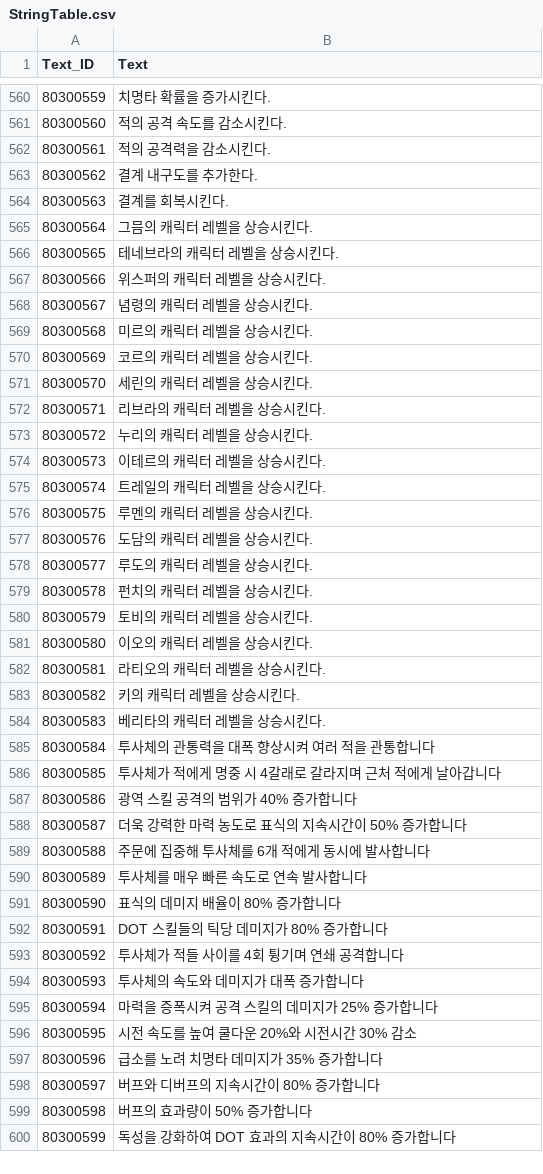
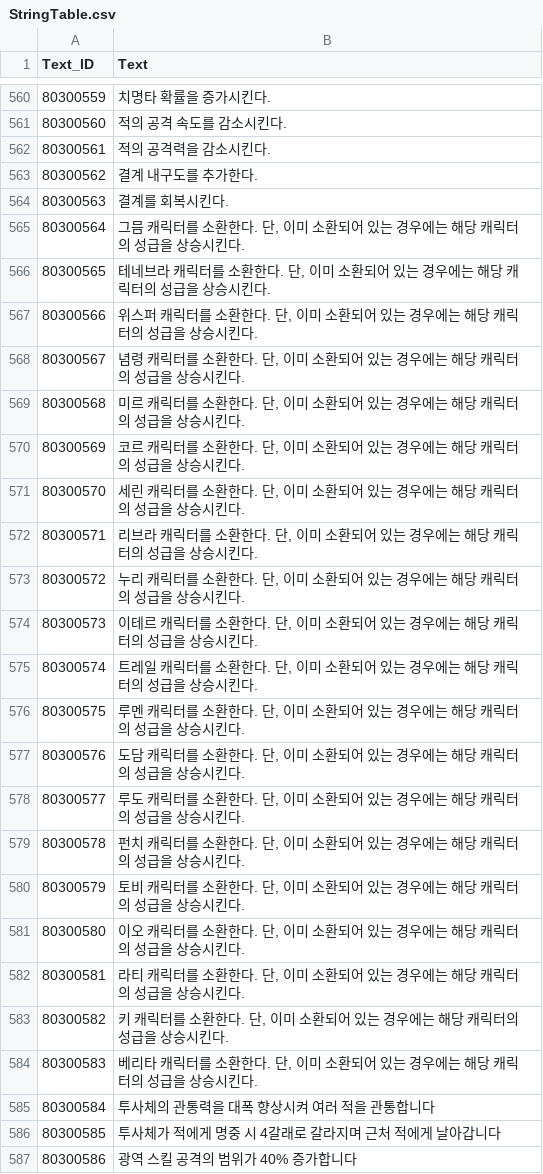
Before and after one commit to leemjmorris/Novelian-Magic-Library-Deffense, a CSV file: Assets/Data/CSV/StringTable.csv, drawn as a sheet; only a part is shown, gaps mark what is left out; the shorter side is filled out with more unchanged rows.

```diff
--- a/Assets/Data/CSV/StringTable.csv
+++ b/Assets/Data/CSV/StringTable.csv
@@ -564,22 +564,22 @@ Text_ID,Text
 80300563,결계를 회복시킨다.
-80300564,그믐의 캐릭터 레벨을 상승시킨다.
-80300565,테네브라의 캐릭터 레벨을 상승시킨다.
-80300566,위스퍼의 캐릭터 레벨을 상승시킨다.
-80300567,념령의 캐릭터 레벨을 상승시킨다.
-80300568,미르의 캐릭터 레벨을 상승시킨다.
-80300569,코르의 캐릭터 레벨을 상승시킨다.
-80300570,세린의 캐릭터 레벨을 상승시킨다.
-80300571,리브라의 캐릭터 레벨을 상승시킨다.
-80300572,누리의 캐릭터 레벨을 상승시킨다.
-80300573,이테르의 캐릭터 레벨을 상승시킨다.
-80300574,트레일의 캐릭터 레벨을 상승시킨다.
-80300575,루멘의 캐릭터 레벨을 상승시킨다.
-80300576,도담의 캐릭터 레벨을 상승시킨다.
-80300577,루도의 캐릭터 레벨을 상승시킨다.
-80300578,펀치의 캐릭터 레벨을 상승시킨다.
-80300579,토비의 캐릭터 레벨을 상승시킨다.
-80300580,이오의 캐릭터 레벨을 상승시킨다.
-80300581,라티오의 캐릭터 레벨을 상승시킨다.
-80300582,키의 캐릭터 레벨을 상승시킨다.
-80300583,베리타의 캐릭터 레벨을 상승시킨다.
+80300564,"그믐 캐릭터를 소환한다. 단, 이미 소환되어 있는 경우에는 해당 캐릭터의 성급을 상승시킨다."
+80300565,"테네브라 캐릭터를 소환한다. 단, 이미 소환되어 있는 경우에는 해당 캐릭터의 성급을 상승시킨다."
+80300566,"위스퍼 캐릭터를 소환한다. 단, 이미 소환되어 있는 경우에는 해당 캐릭터의 성급을 상승시킨다."
+80300567,"념령 캐릭터를 소환한다. 단, 이미 소환되어 있는 경우에는 해당 캐릭터의 성급을 상승시킨다."
+80300568,"미르 캐릭터를 소환한다. 단, 이미 소환되어 있는 경우에는 해당 캐릭터의 성급을 상승시킨다."
+80300569,"코르 캐릭터를 소환한다. 단, 이미 소환되어 있는 경우에는 해당 캐릭터의 성급을 상승시킨다."
+80300570,"세린 캐릭터를 소환한다. 단, 이미 소환되어 있는 경우에는 해당 캐릭터의 성급을 상승시킨다."
+80300571,"리브라 캐릭터를 소환한다. 단, 이미 소환되어 있는 경우에는 해당 캐릭터의 성급을 상승시킨다."
+80300572,"누리 캐릭터를 소환한다. 단, 이미 소환되어 있는 경우에는 해당 캐릭터의 성급을 상승시킨다."
+80300573,"이테르 캐릭터를 소환한다. 단, 이미 소환되어 있는 경우에는 해당 캐릭터의 성급을 상승시킨다."
+80300574,"트레일 캐릭터를 소환한다. 단, 이미 소환되어 있는 경우에는 해당 캐릭터의 성급을 상승시킨다."
+80300575,"루멘 캐릭터를 소환한다. 단, 이미 소환되어 있는 경우에는 해당 캐릭터의 성급을 상승시킨다."
+80300576,"도담 캐릭터를 소환한다. 단, 이미 소환되어 있는 경우에는 해당 캐릭터의 성급을 상승시킨다."
+80300577,"루도 캐릭터를 소환한다. 단, 이미 소환되어 있는 경우에는 해당 캐릭터의 성급을 상승시킨다."
+80300578,"펀치 캐릭터를 소환한다. 단, 이미 소환되어 있는 경우에는 해당 캐릭터의 성급을 상승시킨다."
+80300579,"토비 캐릭터를 소환한다. 단, 이미 소환되어 있는 경우에는 해당 캐릭터의 성급을 상승시킨다."
+80300580,"이오 캐릭터를 소환한다. 단, 이미 소환되어 있는 경우에는 해당 캐릭터의 성급을 상승시킨다."
+80300581,"라티 캐릭터를 소환한다. 단, 이미 소환되어 있는 경우에는 해당 캐릭터의 성급을 상승시킨다."
+80300582,"키 캐릭터를 소환한다. 단, 이미 소환되어 있는 경우에는 해당 캐릭터의 성급을 상승시킨다."
+80300583,"베리타 캐릭터를 소환한다. 단, 이미 소환되어 있는 경우에는 해당 캐릭터의 성급을 상승시킨다."
 80300584,투사체의 관통력을 대폭 향상시켜 여러 적을 관통합니다
```
Also changed, not shown: 2 other files.
